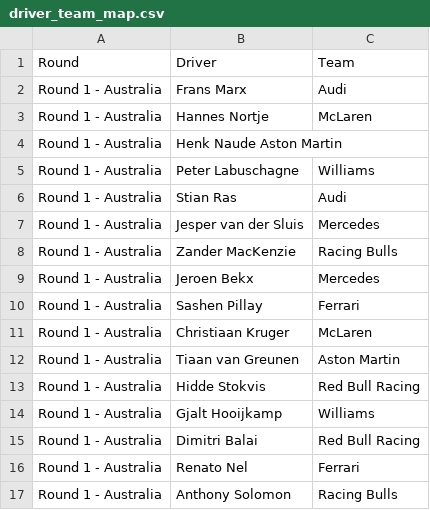
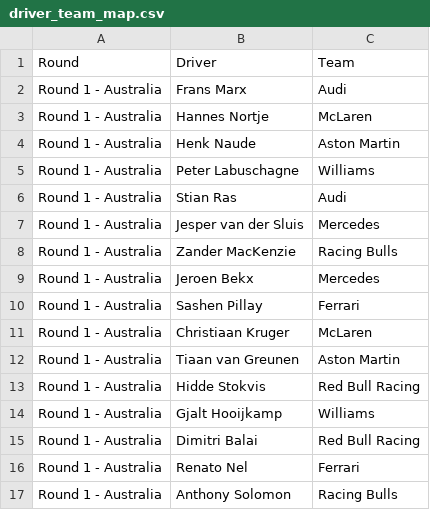
Before and after one commit to srcsmain-code/srcs-race-hub, a CSV file: data/driver_team_map.csv, drawn as a sheet.

Commit message:
Update driver_team_map.csv

```diff
--- a/data/driver_team_map.csv
+++ b/data/driver_team_map.csv
@@ -3,3 +3,3 @@ Round 1 - Australia,Frans Marx,Audi
 Round 1 - Australia,Hannes Nortje,McLaren
-Round 1 - Australia,Henk Naude	Aston Martin
+Round 1 - Australia,Henk Naude,Aston Martin
 Round 1 - Australia,Peter Labuschagne,Williams
```
